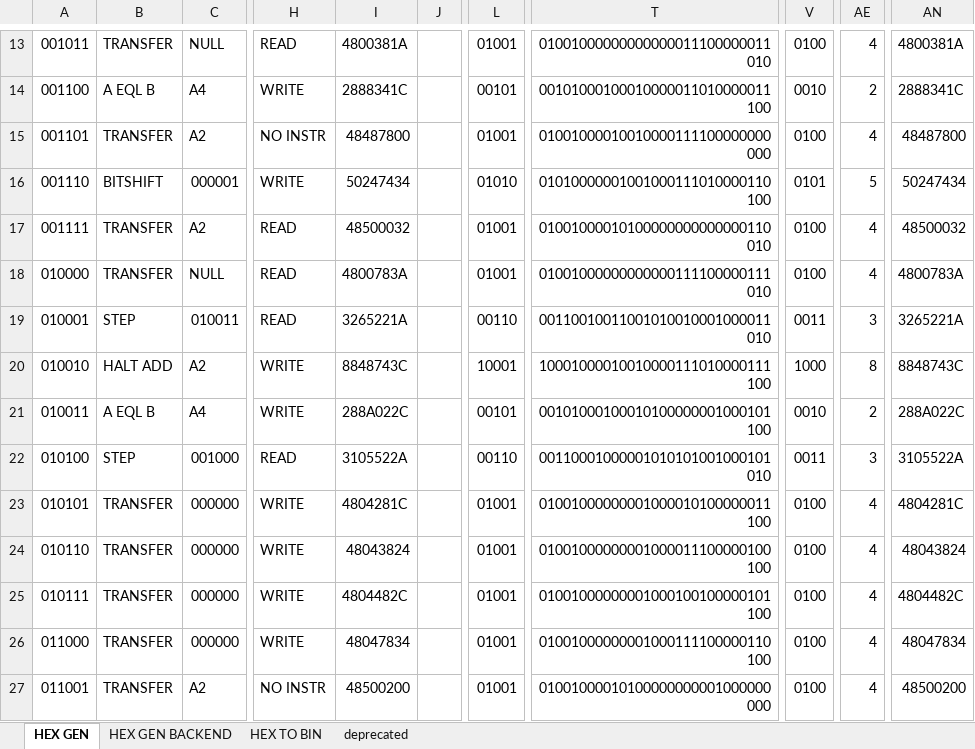
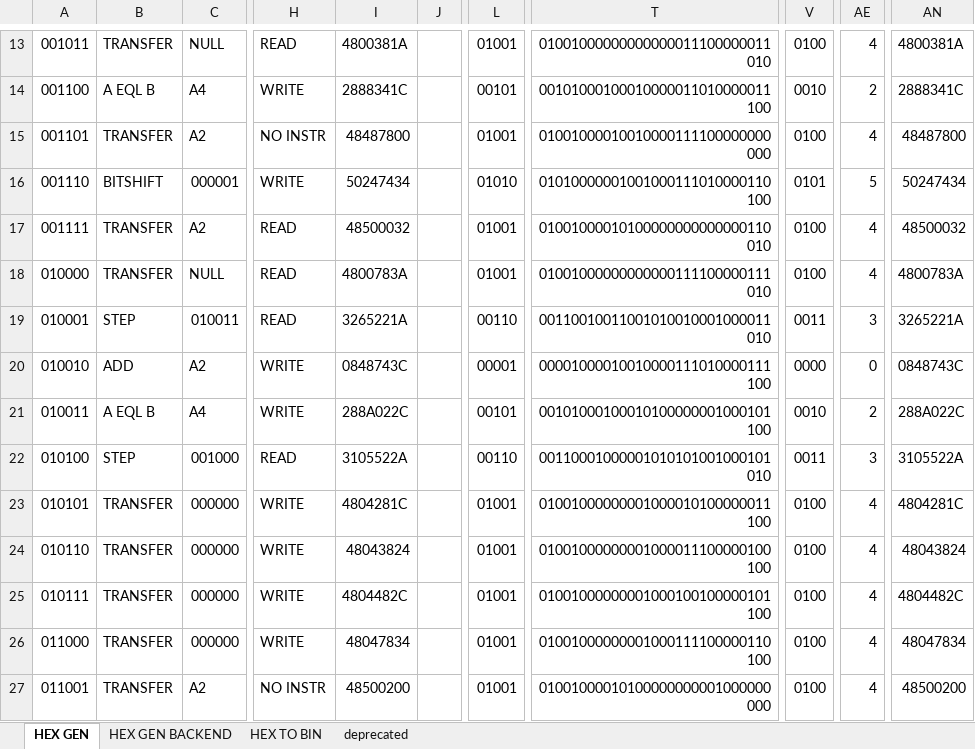
Before and after one commit to romanjan-das-2/CircuitDesign, an Excel workbook: Instructions/Binary Instructions.xlsx, sheet HEX GEN, drawn as a sheet; only a part is shown, gaps mark what is left out; values as stored, in another font and other column widths than the file's, no cell formats; the diff names each change by its address in the sheet, - before the commit and + after, or states it on an @@ line.

```diff
--- a/Instructions/Binary Instructions.xlsx (sheet HEX GEN)
+++ b/Instructions/Binary Instructions.xlsx (sheet HEX GEN)
-B20: HALT ADD
+B20: ADD
-I20: 8848743C
+I20: 0848743C
-L20: 10001
+L20: 00001
-T20: 10001000010010000111010000111100
+T20: 00001000010010000111010000111100
-V20: 1000
+V20: 0000
-AE20: 8
+AE20: 0
-AN20: 8848743C
+AN20: 0848743C
```
Also changed, not shown: cell formats, Instructions/RECORDS.xlsx, 2 other files.
